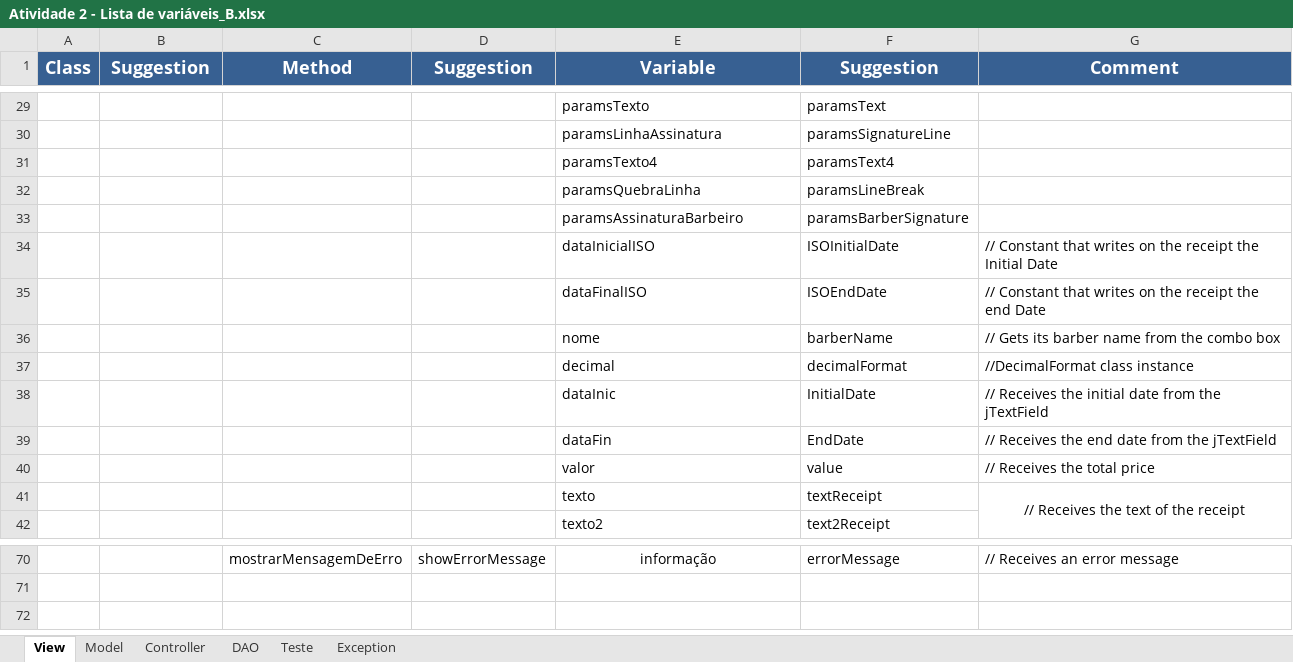
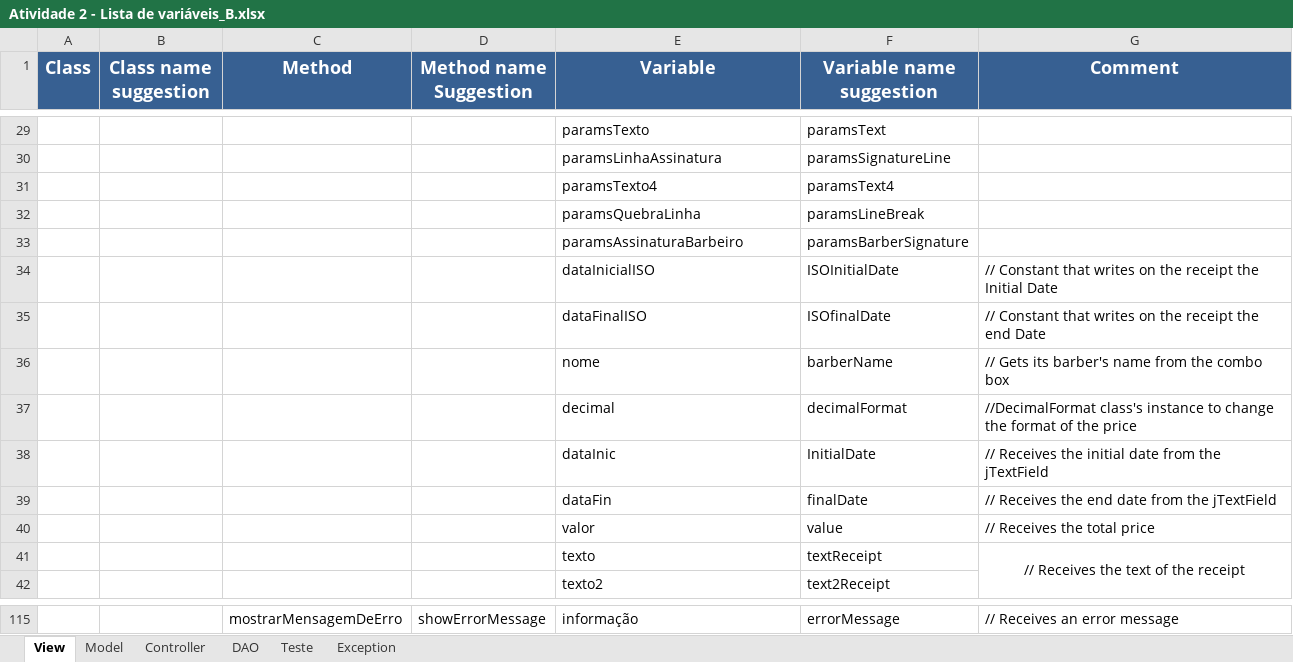
Before and after one commit to Emiliemorais/Tecnicas-de-Programacao---Grupo-1, an Excel workbook: Atividade 2 - Lista de variáveis_B.xlsx, sheet View, drawn as a sheet; only a part is shown, gaps mark what is left out; values as stored, in another font and other column widths than the file's, no borders; addresses are those after the commit; the diff covers the shown part only; the diff names each change by its address in the sheet, - before the commit and + after, or states it on an @@ line.

```diff
--- a/Atividade 2 - Lista de variáveis_B.xlsx (sheet View)
+++ b/Atividade 2 - Lista de variáveis_B.xlsx (sheet View)
-B1: Suggestion
+B1: Class name suggestion
-D1: Suggestion
+D1: Method name Suggestion
-F1: Suggestion
+F1: Variable name suggestion
-F35 (Variable name suggestion): ISOEndDate
+F35 (Variable name suggestion): ISOfinalDate
-G36 (Comment): // Gets its barber name from the combo box
+G36 (Comment): // Gets its barber's name from the combo box
-G37 (Comment): //DecimalFormat class instance
+G37 (Comment): //DecimalFormat class's instance to change the format of the price
-F39 (Variable name suggestion): EndDate
+F39 (Variable name suggestion): finalDate
-E115 alignment: center
+E115 alignment: left
```
Also changed, not shown: 47 added rows, 2 removed rows, 26 edited cells, cell formats and merged cells elsewhere in this sheet, sheet Teste, sheet DAO, sheet Model, sheet Exception.
